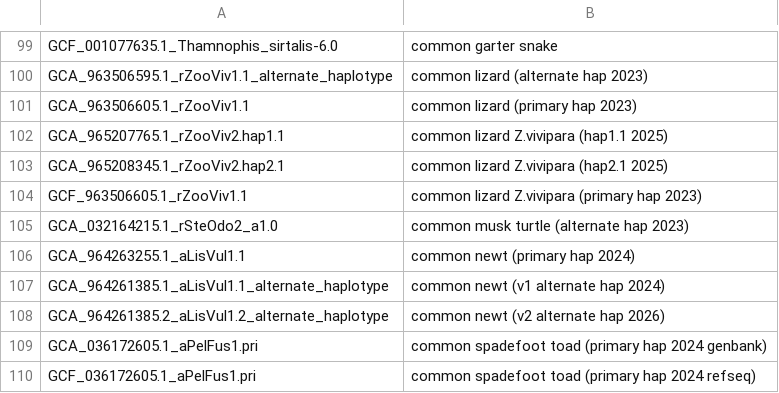
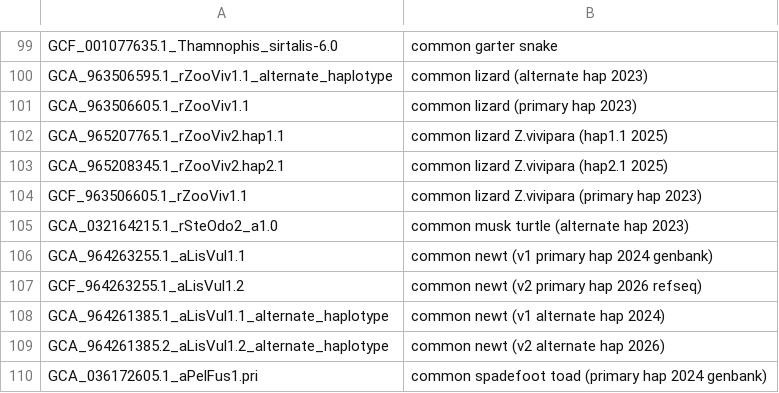
Before and after one commit to ucscGenomeBrowser/kent, a TSV file: src/hg/makeDb/doc/vertebrateAsmHub/vertebrate.orderList.tsv, drawn as a sheet; only a part is shown, gaps mark what is left out; the shorter side is filled out with more unchanged rows.

Commit message:
VGP update refs #29545

```diff
--- a/src/hg/makeDb/doc/vertebrateAsmHub/vertebrate.orderList.tsv
+++ b/src/hg/makeDb/doc/vertebrateAsmHub/vertebrate.orderList.tsv
@@ -105,3 +105,4 @@ GCF_963506605.1_rZooViv1.1	common lizard Z.vivipara (primary hap 2023)
 GCA_032164215.1_rSteOdo2_a1.0	common musk turtle (alternate hap 2023)
-GCA_964263255.1_aLisVul1.1	common newt (primary hap 2024)
+GCA_964263255.1_aLisVul1.1	common newt (v1 primary hap 2024 genbank)
+GCF_964263255.1_aLisVul1.2	common newt (v2 primary hap 2026 refseq)
 GCA_964261385.1_aLisVul1.1_alternate_haplotype	common newt (v1 alternate hap 2024)
```
